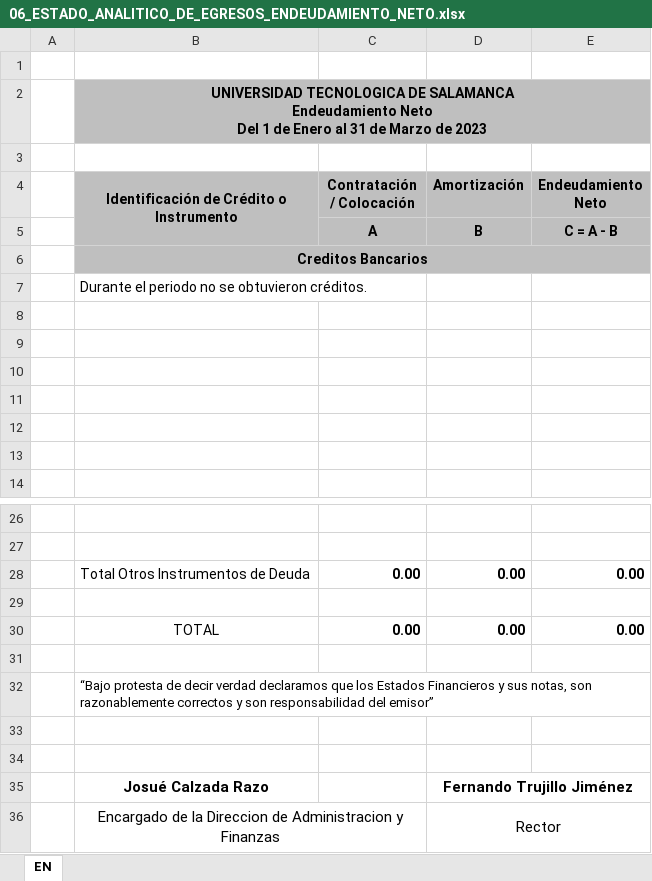
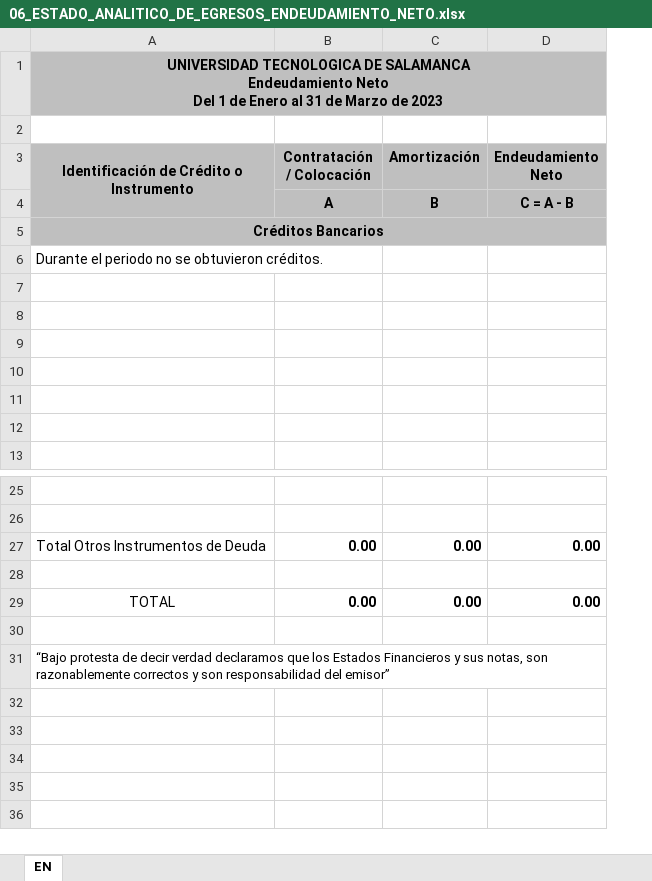
Before and after one commit to JoseRazo/uts, an Excel workbook: src/assets/content/estados-financieros/2023/primer-trimestre/02_INFORMACION_PRESUPUESTARIA/06_ESTADO_ANALITICO_DE_EGRESOS_ENDEUDAMIENTO_NETO.xlsx, sheet EN, drawn as a sheet; only a part is shown, gaps mark what is left out; values as stored, in another font and other column widths than the file's, no borders; removed rows and columns are numbered as before the commit, all else as after; the diff names each change by its address in the sheet, - before the commit and + after, or states it on an @@ line.

```diff
--- a/src/assets/content/estados-financieros/2023/primer-trimestre/02_INFORMACION_PRESUPUESTARIA/06_ESTADO_ANALITICO_DE_EGRESOS_ENDEUDAMIENTO_NETO.xlsx (sheet EN)
+++ b/src/assets/content/estados-financieros/2023/primer-trimestre/02_INFORMACION_PRESUPUESTARIA/06_ESTADO_ANALITICO_DE_EGRESOS_ENDEUDAMIENTO_NETO.xlsx (sheet EN)
-column A, empty
-row 1: (empty)
-A5: Creditos Bancarios
+A5: Créditos Bancarios
-row 33: (empty)
-row 34: (empty)
-row 35:  | Josué Calzada Razo |  | Fernando Trujillo Jiménez
-row 36:  | Encargado de la Direccion de Administracion y Finanzas |  | Rector
```
Also changed, not shown: src/assets/content/estados-financieros/2023/primer-trimestre/01_INFORMACION_CONTABLE/08_INFORME_DE_PASIVOS_CONTINGENTES.xlsx, src/assets/content/estados-financieros/2023/primer-trimestre/01_INFORMACION_CONTABLE/09_NOTAS_A_LOS_ESTADOS_FINANCIEROS.xlsx, 55 other files.
